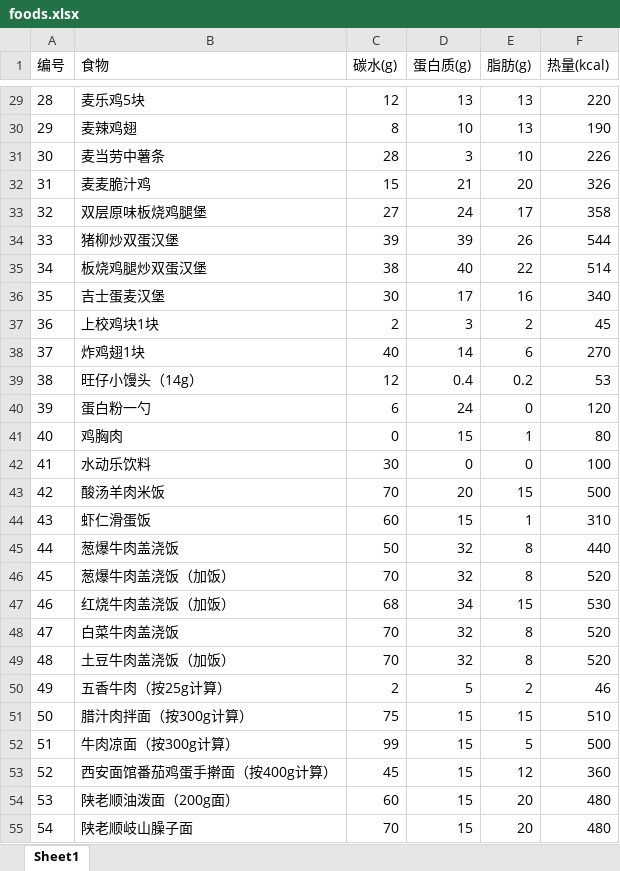
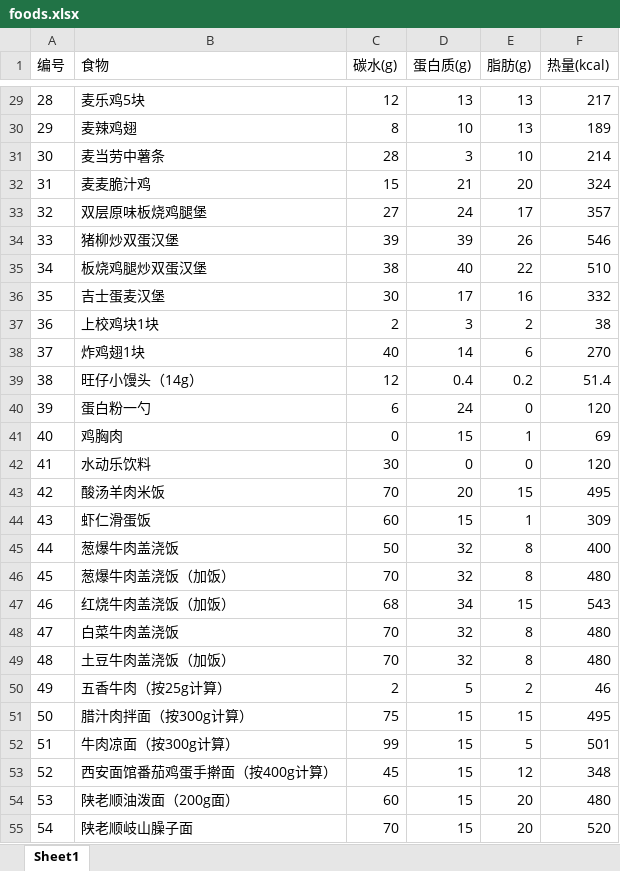
Before and after one commit to oxygen-hunter/Fitness, an Excel workbook: foods.xlsx, sheet Sheet1, drawn as a sheet; only a part is shown, gaps mark what is left out; values as stored, in another font and other column widths than the file's, no borders; the diff covers the shown part only; the diff names each change by its address in the sheet, - before the commit and + after, or states it on an @@ line.

```diff
--- a/foods.xlsx (sheet Sheet1)
+++ b/foods.xlsx (sheet Sheet1)
-F29 (热量(kcal)): 220
+F29 (热量(kcal)): 217
-F30 (热量(kcal)): 190
+F30 (热量(kcal)): 189
-F31 (热量(kcal)): 226
+F31 (热量(kcal)): 214
-F32 (热量(kcal)): 326
+F32 (热量(kcal)): 324
-F33 (热量(kcal)): 358
+F33 (热量(kcal)): 357
-F34 (热量(kcal)): 544
+F34 (热量(kcal)): 546
-F35 (热量(kcal)): 514
+F35 (热量(kcal)): 510
-F36 (热量(kcal)): 340
+F36 (热量(kcal)): 332
-F37 (热量(kcal)): 45
+F37 (热量(kcal)): 38
-F39 (热量(kcal)): 53
+F39 (热量(kcal)): 51.4
-F41 (热量(kcal)): 80
+F41 (热量(kcal)): 69
-F42 (热量(kcal)): 100
+F42 (热量(kcal)): 120
-F43 (热量(kcal)): 500
+F43 (热量(kcal)): 495
-F44 (热量(kcal)): 310
+F44 (热量(kcal)): 309
-F45 (热量(kcal)): 440
+F45 (热量(kcal)): 400
-F46 (热量(kcal)): 520
+F46 (热量(kcal)): 480
-F47 (热量(kcal)): 530
+F47 (热量(kcal)): 543
-F48:F49 (热量(kcal)): 520
+F48:F49 (热量(kcal)): 480
-F51 (热量(kcal)): 510
+F51 (热量(kcal)): 495
-F52 (热量(kcal)): 500
+F52 (热量(kcal)): 501
-F53 (热量(kcal)): 360
+F53 (热量(kcal)): 348
-F55 (热量(kcal)): 480
+F55 (热量(kcal)): 520
```
Also changed, not shown: 24 added rows, 1 removed row, 111 edited cells and row numbers in column A elsewhere in this sheet, formulas that keep their value, 4 other files.
